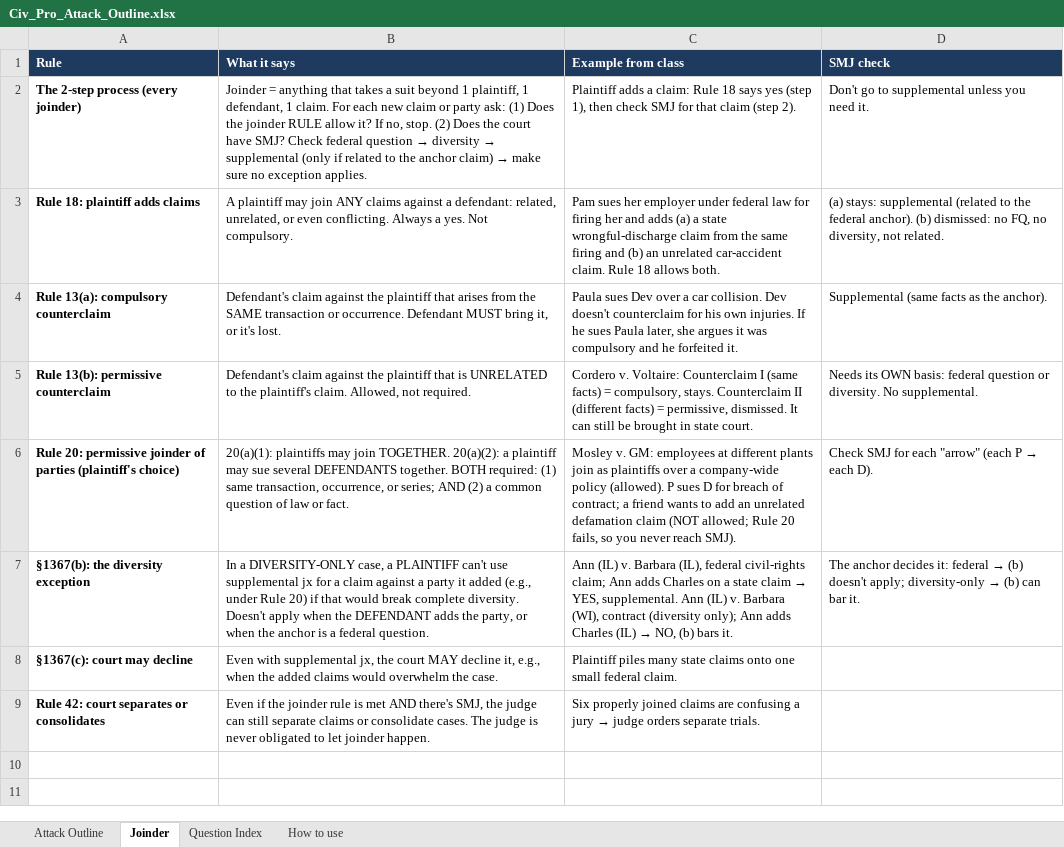
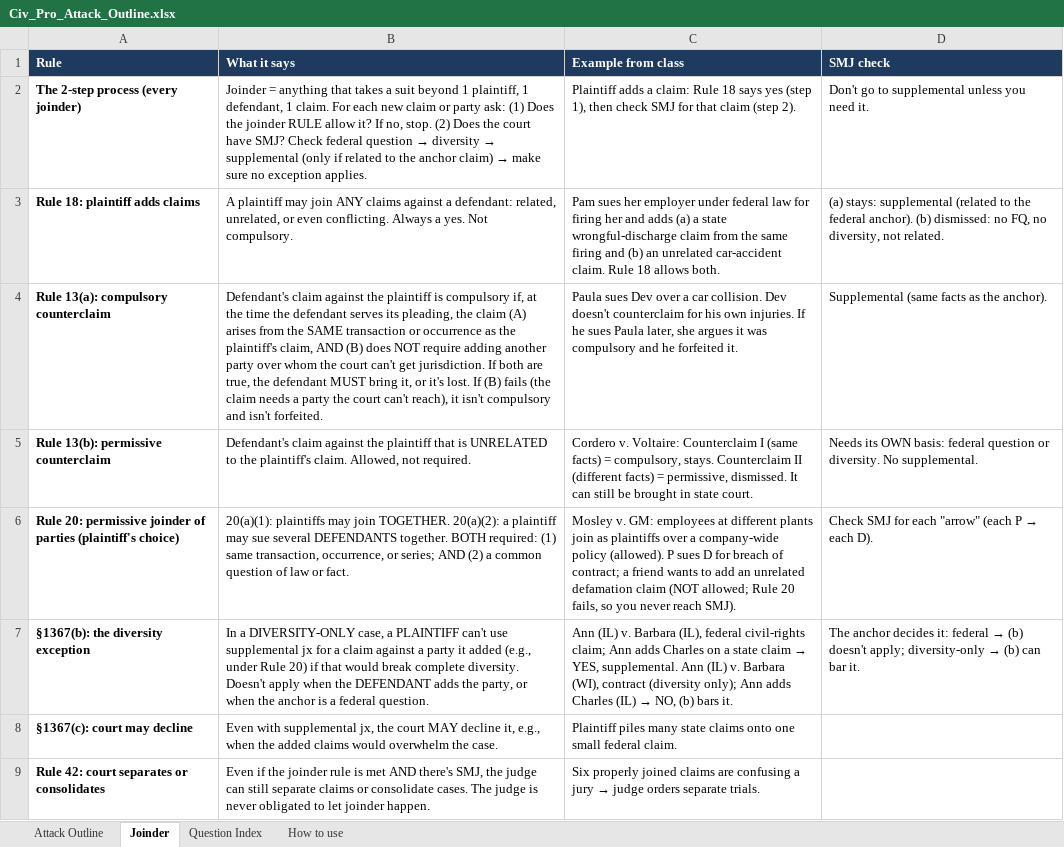
Before and after one commit to matt81487/sample, an Excel workbook: Civ_Pro_Attack_Outline.xlsx, sheet Joinder, drawn as a sheet; values as stored, in another font and other column widths than the file's, no borders; the diff names each change by its address in the sheet, - before the commit and + after, or states it on an @@ line.

```diff
--- a/Civ_Pro_Attack_Outline.xlsx (sheet Joinder)
+++ b/Civ_Pro_Attack_Outline.xlsx (sheet Joinder)
-B4 (What it says): …the plaintiff that arises from the SAME transaction or occurrence. Defendant MUST bring it, or it's lost.
+B4 (What it says): …the plaintiff is compulsory if, at the time the defendant serves its pleading, the claim (A) arises from the SAME transaction or occurrence as the plaintiff's claim, AND (B) does NOT require adding another party over whom the court can't get jurisdiction. If both are true, the defendant MUST bring it, or it's lost. If (B) fails (the claim needs a party the court can't reach), it isn't compulsory and isn't forfeited.
```
